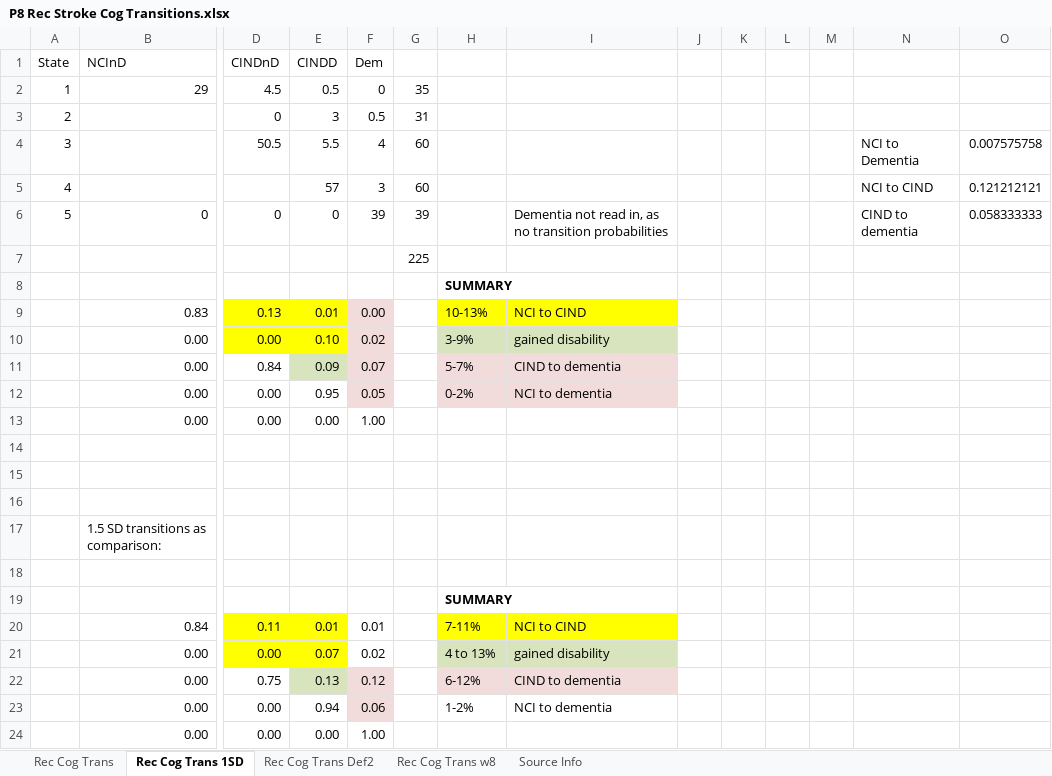
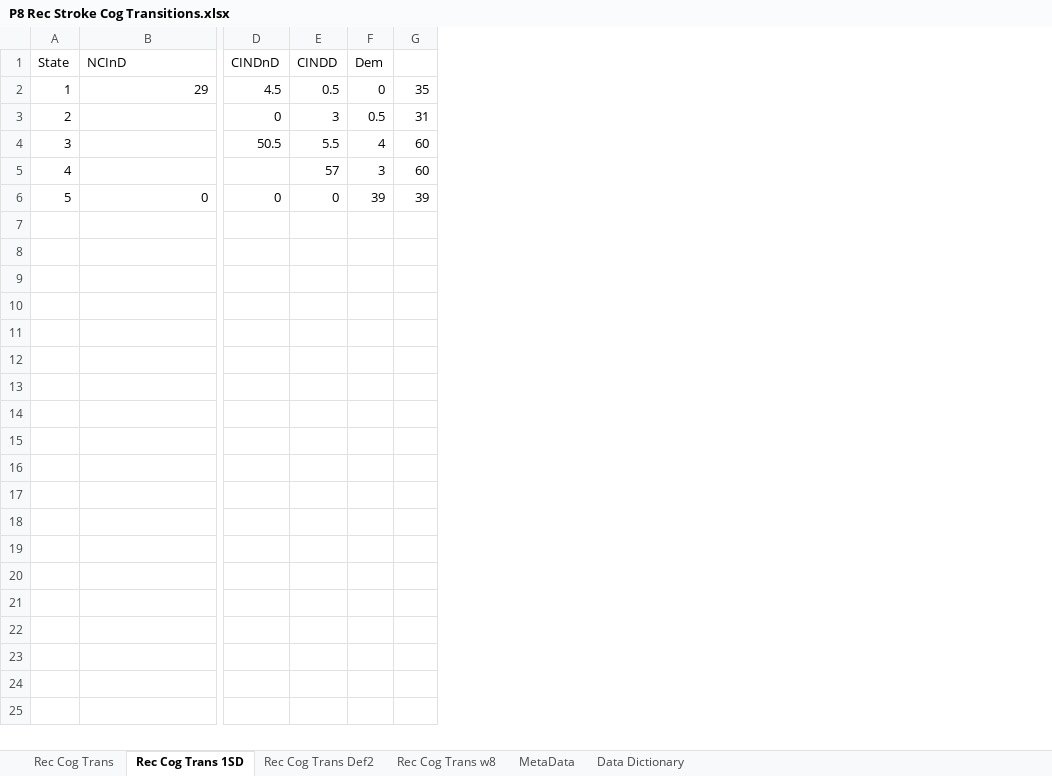
Before and after one commit to StrokeCog/EpiModel, an Excel workbook: P8 Rec Stroke Cog Transitions.xlsx, sheet Rec Cog Trans 1SD, drawn as a sheet; only a part is shown, gaps mark what is left out; values as stored, in another font and other column widths than the file's, no borders; rows hold the shown columns only; the diff names each change by its address in the sheet, - before the commit and + after, or states it on an @@ line.

```diff
--- a/P8 Rec Stroke Cog Transitions.xlsx (sheet Rec Cog Trans 1SD)
+++ b/P8 Rec Stroke Cog Transitions.xlsx (sheet Rec Cog Trans 1SD)
-sheet tab: Source Info
+sheet tab: MetaData
+sheet tab: Data Dictionary
-column H, empty
-column I, row 6: Dementia not read in, as no transition probabilities
-column J, empty
-column K, empty
-column L, empty
-column M, empty
-column N, rows 4-6: NCI to Dementia | NCI to CIND | CIND to dementia
-column O, rows 4-6: 0.007575758 | 0.121212121 | 0.058333333
-row 7:  |  |  |  |  | 225
-row 8:  |  |  |  |  |  | SUMMARY
-row 9:  | 0.83 | 0.13 | 0.01 | 0.00 |  | 10-13% | NCI to CIND
-row 10:  | 0.00 | 0.00 | 0.10 | 0.02 |  | 3-9% | gained disability
-row 11:  | 0.00 | 0.84 | 0.09 | 0.07 |  | 5-7% | CIND to dementia
-row 12:  | 0.00 | 0.00 | 0.95 | 0.05 |  | 0-2% | NCI to dementia
-row 13:  | 0.00 | 0.00 | 0.00 | 1.00
-row 14: (empty)
-row 15: (empty)
-row 16: (empty)
-row 17:  | 1.5 SD transitions as comparison:
-row 18: (empty)
-row 19:  |  |  |  |  |  | SUMMARY
-row 20:  | 0.84 | 0.11 | 0.01 | 0.01 |  | 7-11% | NCI to CIND
-row 21:  | 0.00 | 0.00 | 0.07 | 0.02 |  | 4 to 13% | gained disability
-row 22:  | 0.00 | 0.75 | 0.13 | 0.12 |  | 6-12% | CIND to dementia
-row 23:  | 0.00 | 0.00 | 0.94 | 0.06 |  | 1-2% | NCI to dementia
-row 24:  | 0.00 | 0.00 | 0.00 | 1.00
```
Also changed, not shown: sheet Rec Cog Trans Def2, sheet Rec Cog Trans, sheet Rec Cog Trans w8, sheet MetaData, P1_2 Pop Projections.xlsx, P2_2 NH residents.xlsx, 10 other files.
